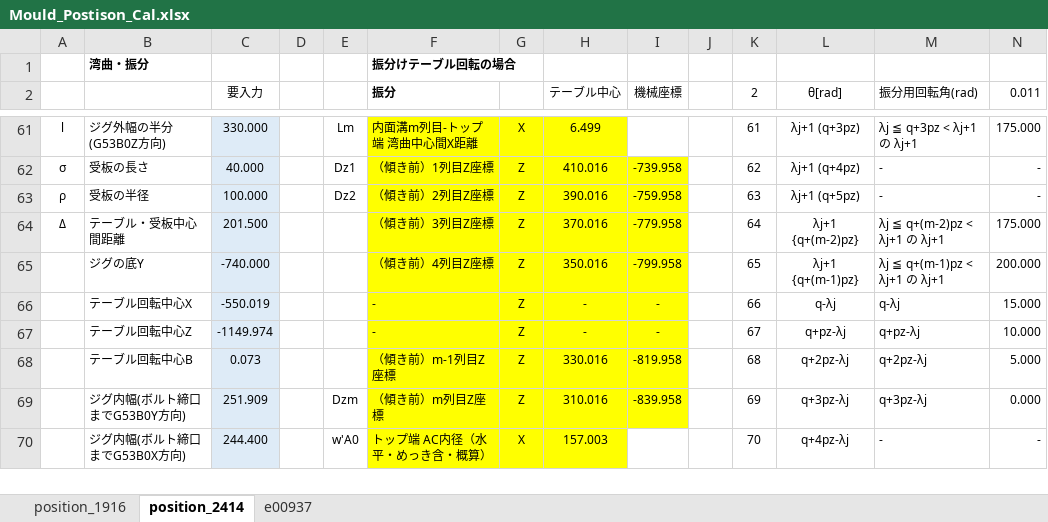
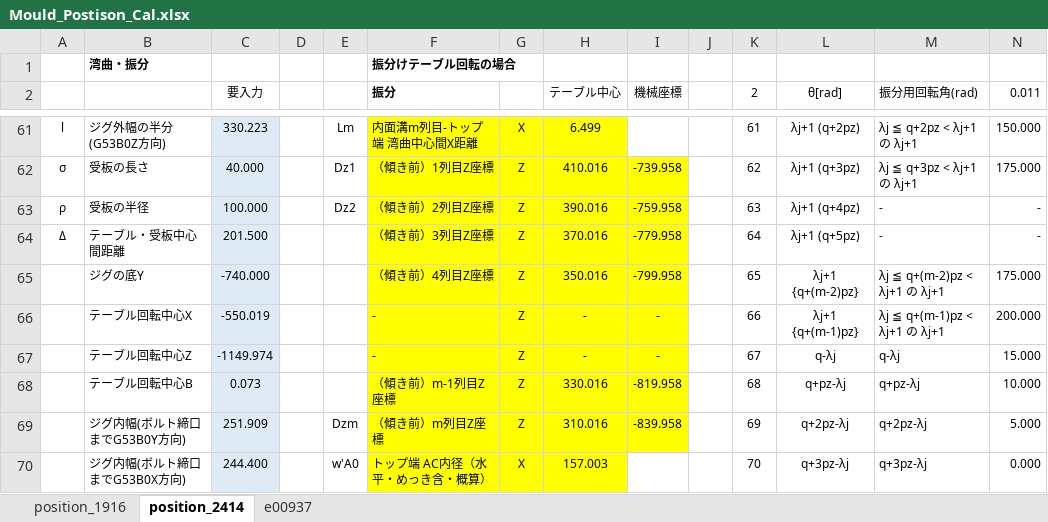
Before and after one commit to mojimould/mould_moji, an Excel workbook: Mould_Numeriacl_Calculation/Mould_Postison_Cal.xlsx, sheet position_2414, drawn as a sheet; only a part is shown, gaps mark what is left out; values as stored, in another font and other column widths than the file's, no borders; conditional formats not drawn; the diff covers the shown part only; the diff names each change by its address in the sheet, - before the commit and + after, or states it on an @@ line.

```diff
--- a/Mould_Numeriacl_Calculation/Mould_Postison_Cal.xlsx (sheet position_2414)
+++ b/Mould_Numeriacl_Calculation/Mould_Postison_Cal.xlsx (sheet position_2414)
-C61 (要入力): 330.000
+C61 (要入力): 330.223
-L61 (θ[rad]): λj+1 (q+3pz)
+L61 (θ[rad]): λj+1 (q+2pz)
-M61 (振分用回転角(rad)): λj ≦ q+3pz < λj+1 の λj+1
+M61 (振分用回転角(rad)): λj ≦ q+2pz < λj+1 の λj+1
-N61 (0.011): 175.000
+N61 (0.011): 150.000
-L62 (θ[rad]): λj+1 (q+4pz)
+L62 (θ[rad]): λj+1 (q+3pz)
-M62 (振分用回転角(rad)): -
+M62 (振分用回転角(rad)): λj ≦ q+3pz < λj+1 の λj+1
-N62 (0.011): -
+N62 (0.011): 175.000
-L63 (θ[rad]): λj+1 (q+5pz)
+L63 (θ[rad]): λj+1 (q+4pz)
-L64 (θ[rad]): λj+1 {q+(m-2)pz}
+L64 (θ[rad]): λj+1 (q+5pz)
-M64 (振分用回転角(rad)): λj ≦ q+(m-2)pz < λj+1 の λj+1
+M64 (振分用回転角(rad)): -
-N64 (0.011): 175.000
+N64 (0.011): -
-L65 (θ[rad]): λj+1 {q+(m-1)pz}
+L65 (θ[rad]): λj+1 {q+(m-2)pz}
-M65 (振分用回転角(rad)): λj ≦ q+(m-1)pz < λj+1 の λj+1
+M65 (振分用回転角(rad)): λj ≦ q+(m-2)pz < λj+1 の λj+1
-N65 (0.011): 200.000
+N65 (0.011): 175.000
-L66 (θ[rad]): q-λj
+L66 (θ[rad]): λj+1 {q+(m-1)pz}
-M66 (振分用回転角(rad)): q-λj
+M66 (振分用回転角(rad)): λj ≦ q+(m-1)pz < λj+1 の λj+1
-N66 (0.011): 15.000
+N66 (0.011): 200.000
-L67 (θ[rad]): q+pz-λj
+L67 (θ[rad]): q-λj
-M67 (振分用回転角(rad)): q+pz-λj
+M67 (振分用回転角(rad)): q-λj
-N67 (0.011): 10.000
+N67 (0.011): 15.000
-L68 (θ[rad]): q+2pz-λj
+L68 (θ[rad]): q+pz-λj
-M68 (振分用回転角(rad)): q+2pz-λj
+M68 (振分用回転角(rad)): q+pz-λj
-N68 (0.011): 5.000
+N68 (0.011): 10.000
-L69 (θ[rad]): q+3pz-λj
+L69 (θ[rad]): q+2pz-λj
-M69 (振分用回転角(rad)): q+3pz-λj
+M69 (振分用回転角(rad)): q+2pz-λj
-N69 (0.011): 0.000
+N69 (0.011): 5.000
-L70 (θ[rad]): q+4pz-λj
+L70 (θ[rad]): q+3pz-λj
-M70 (振分用回転角(rad)): -
+M70 (振分用回転角(rad)): q+3pz-λj
-N70 (0.011): -
+N70 (0.011): 0.000
```
Also changed, not shown: other rows of this sheet, formulas that keep their value, hidden cells, 2 other files.
